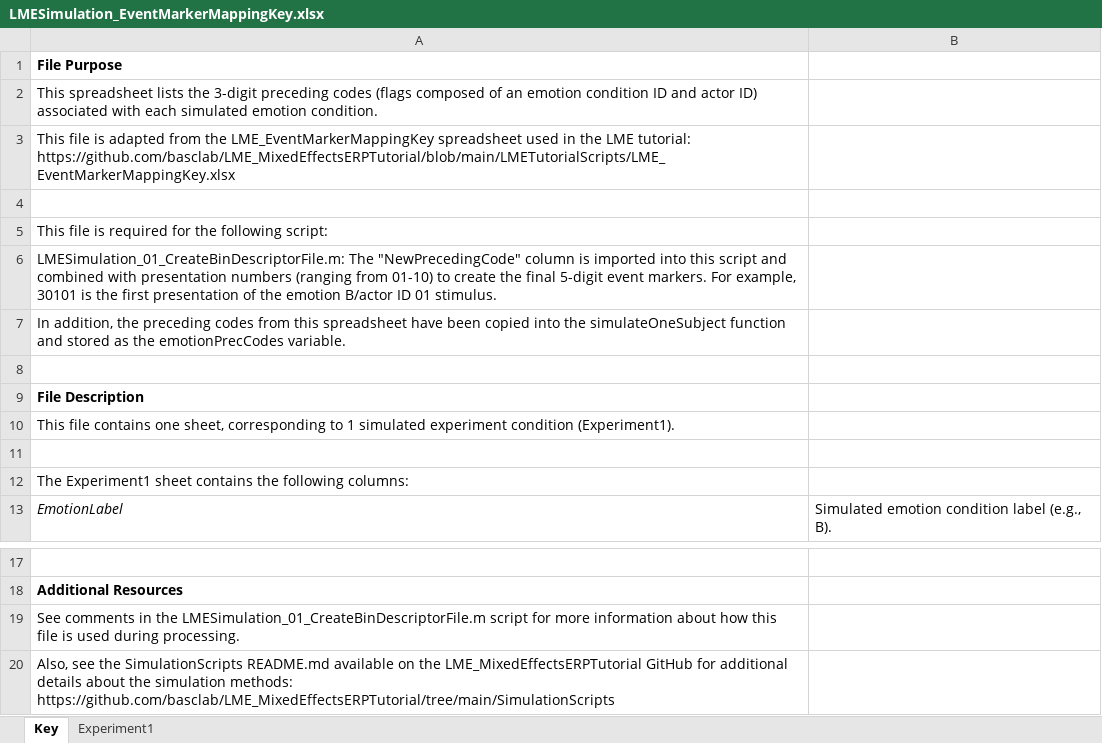
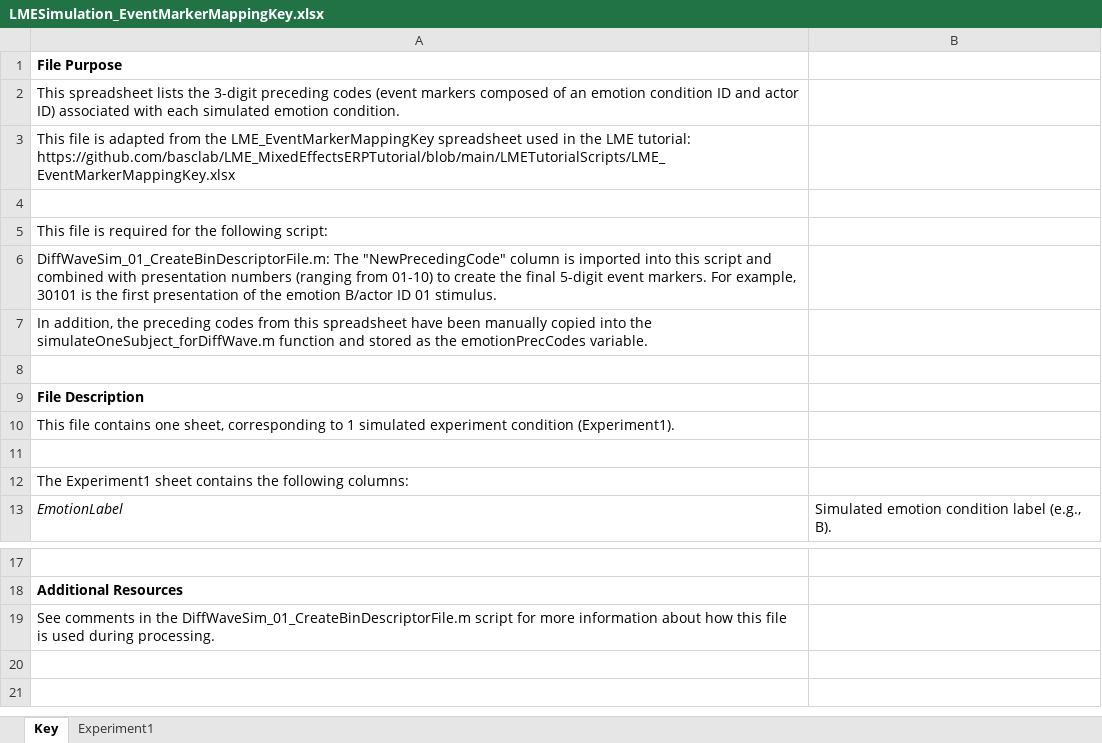
Before and after one commit to basclab/LME_MixedEffectsERPDifferenceWave, an Excel workbook: Section3_SimulatedData/LMESimulation_EventMarkerMappingKey.xlsx, sheet Key, drawn as a sheet; only a part is shown, gaps mark what is left out; values as stored, in another font and other column widths than the file's, no borders; the diff names each change by its address in the sheet, - before the commit and + after, or states it on an @@ line.

Commit message:
Update script names

```diff
--- a/Section3_SimulatedData/LMESimulation_EventMarkerMappingKey.xlsx (sheet Key)
+++ b/Section3_SimulatedData/LMESimulation_EventMarkerMappingKey.xlsx (sheet Key)
-A2: …preceding codes (flags composed of…
+A2: …preceding codes (event markers composed of…
-A6: LMESimulation_01_CreateBinDescriptorFile.m: The "NewPrecedingCode"…
+A6: DiffWaveSim_01_CreateBinDescriptorFile.m: The "NewPrecedingCode"…
-A7: …have been copied into the simulateOneSubject function and…
+A7: …have been manually copied into the simulateOneSubject_forDiffWave.m function and…
-A19: …in the LMESimulation_01_CreateBinDescriptorFile.m script for…
+A19: …in the DiffWaveSim_01_CreateBinDescriptorFile.m script for…
-row 20: Also, see the SimulationScripts README.md available on the LME_MixedEffectsERPTutorial GitHub for additional details about the simulation methods: https://github.com/basclab/LME_MixedEffectsERPTutorial/tree/main/SimulationScripts
```
